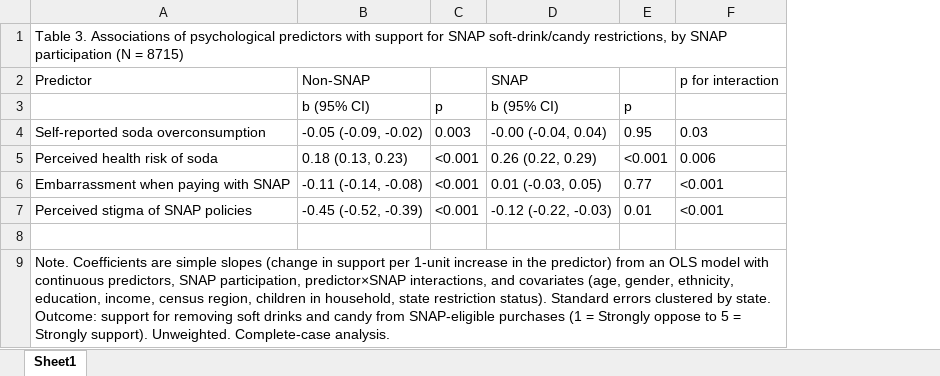
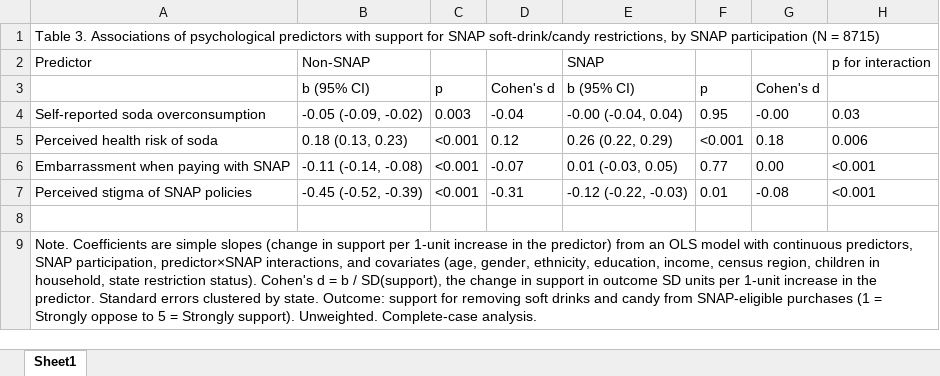
Before and after one commit to rulm0000/snap-restrictions-support, an Excel workbook: output/tables/Table3_Predictors_by_SNAP.xlsx, sheet Sheet1, drawn as a sheet; values as stored, in another font and other column widths than the file's, no borders; the diff names each change by its address in the sheet, - before the commit and + after, or states it on an @@ line.

```diff
--- a/output/tables/Table3_Predictors_by_SNAP.xlsx (sheet Sheet1)
+++ b/output/tables/Table3_Predictors_by_SNAP.xlsx (sheet Sheet1)
+column D, rows 3-7: Cohen's d | -0.04 | 0.12 | -0.07 | -0.31
+column G, rows 3-7: Cohen's d | -0.00 | 0.18 | 0.00 | -0.08
-A9: …restriction status). Standard errors…
+A9: …restriction status). Cohen's d = b / SD(support), the change in support in outcome SD units per 1-unit increase in the predictor. Standard errors…
```
Also changed, not shown: output/tables/Table2_Main_Effects.xlsx, 1 other file.
